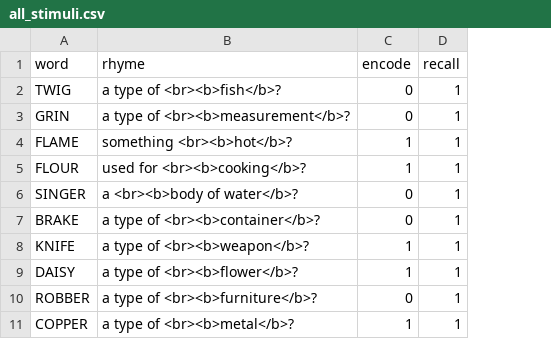
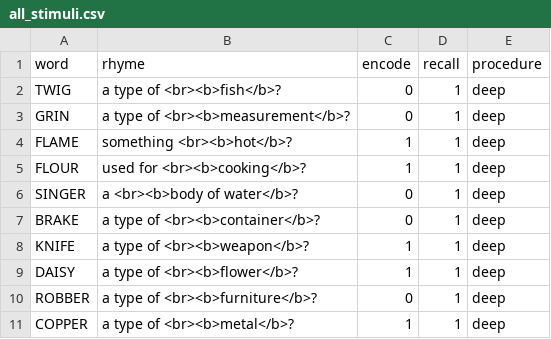
Before and after one commit to tdepsych/collector-experiments, a CSV file: User/Projects/py1ipy/all_stimuli.csv, drawn as a sheet; only a part is shown; the diff names each change by its address in the sheet, - before the commit and + after, or states it on an @@ line.

Commit message:
Added procedure markers to LoP

```diff
--- a/User/Projects/py1ipy/all_stimuli.csv
+++ b/User/Projects/py1ipy/all_stimuli.csv
+column E (procedure), rows 2-11: all deep
```
Also changed, not shown: 3 other files.
